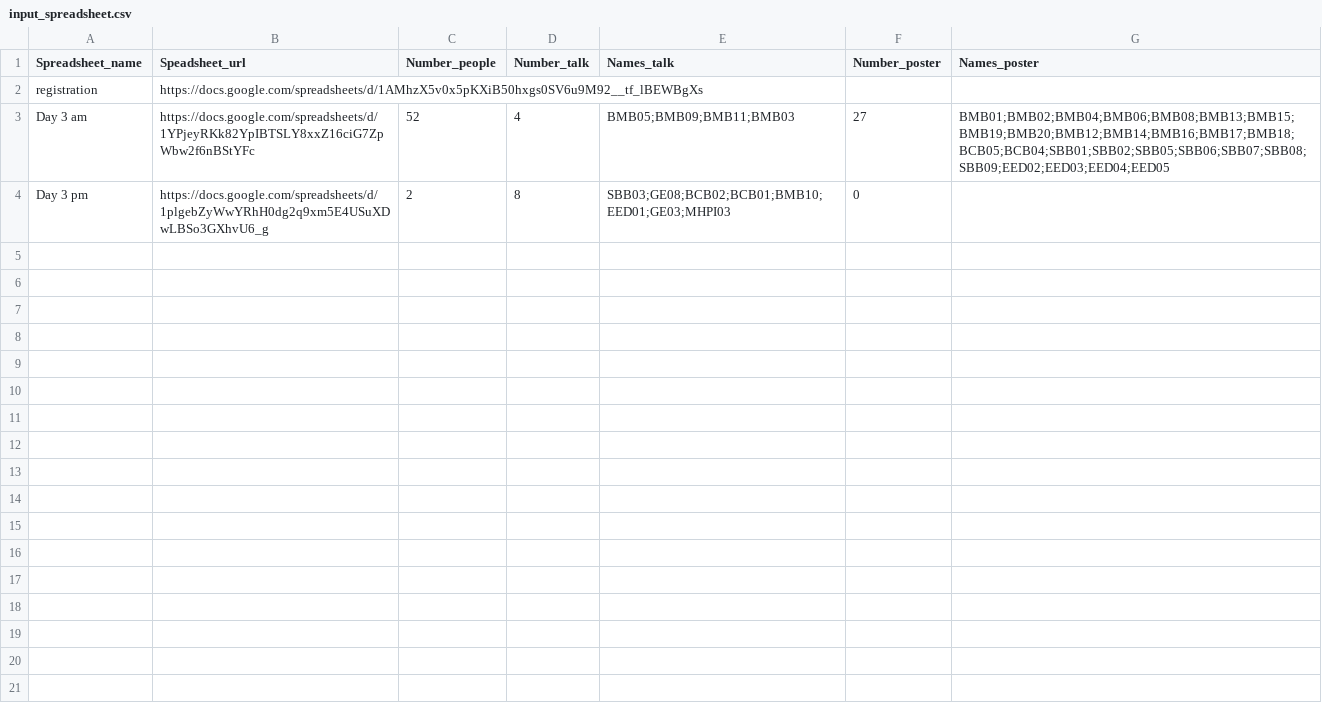
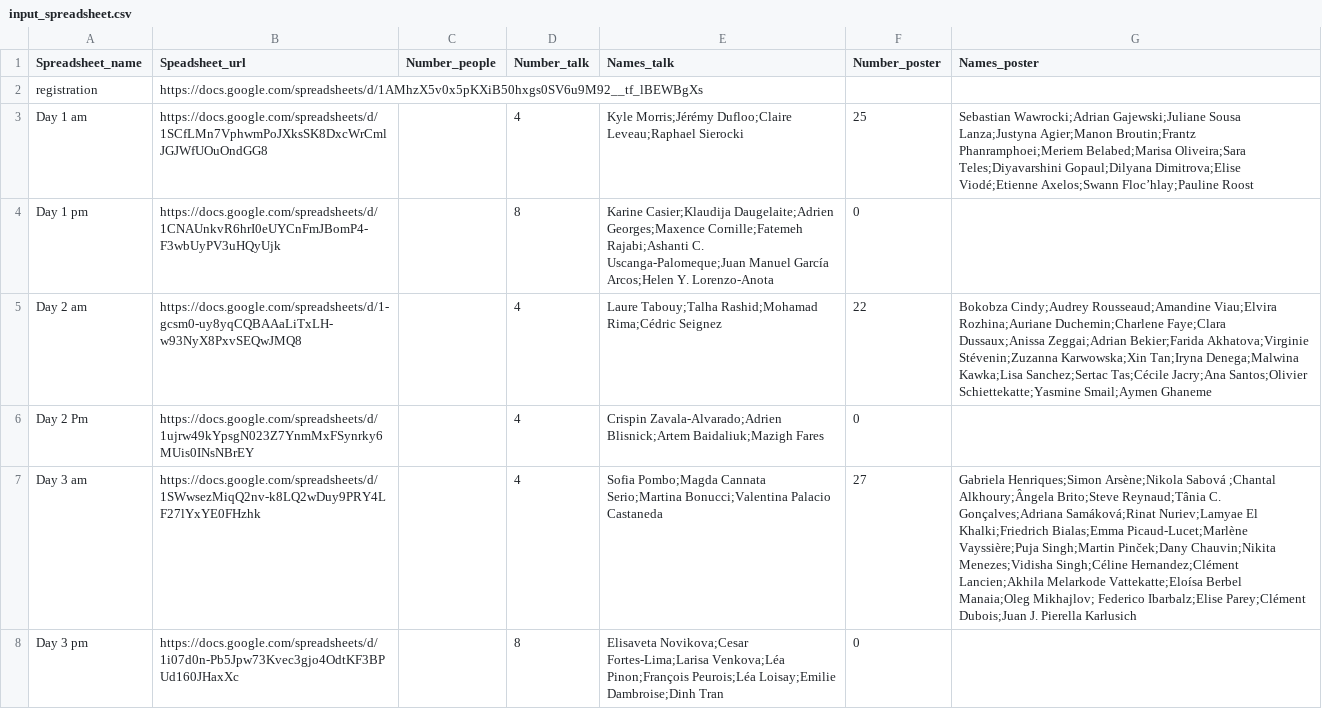
Before and after one commit to rdenise/YRLS_scoring, a CSV file: input/input_spreadsheet.csv, drawn as a sheet; addresses are those after the commit; the diff names each change by its address in the sheet, - before the commit and + after, or states it on an @@ line.

Commit message:
good input

```diff
--- a/input/input_spreadsheet.csv
+++ b/input/input_spreadsheet.csv
+row 3: Day 1 am | https://docs.google.com/spreadsheets/d/1SCfLMn7VphwmPoJXksSK8DxcWrCmlJGJWfUOuOndGG8 |  | 4 | Kyle Morris;Jérémy Dufloo;Claire Leveau;Raphael Sierocki | 25 | Sebastian Wawrocki;Adrian Gajewski;Juliane Sousa Lanza;Justyna Agier;Manon Broutin;Frantz Phanramphoei;Meriem Belabed;Marisa Oliveira;Sara Teles;Diyavarshini Gopaul;Dilyana Dimitrova;Elise Viodé;Etienne Axelos;Swann Floc’hlay;Pauline Roost
+row 4: Day 1 pm | https://docs.google.com/spreadsheets/d/1CNAUnkvR6hrI0eUYCnFmJBomP4-F3wbUyPV3uHQyUjk |  | 8 | Karine Casier;Klaudija Daugelaite;Adrien Georges;Maxence Cornille;Fatemeh Rajabi;Ashanti C. Uscanga-Palomeque;Juan Manuel García Arcos;Helen Y. Lorenzo-Anota | 0
+row 5: Day 2 am | https://docs.google.com/spreadsheets/d/1-gcsm0-uy8yqCQBAAaLiTxLH-w93NyX8PxvSEQwJMQ8 |  | 4 | Laure Tabouy;Talha Rashid;Mohamad Rima;Cédric Seignez | 22 | Bokobza Cindy;Audrey Rousseaud;Amandine Viau;Elvira Rozhina;Auriane Duchemin;Charlene Faye;Clara Dussaux;Anissa Zeggai;Adrian Bekier;Farida Akhatova;Virginie Stévenin;Zuzanna Karwowska;Xin Tan;Iryna Denega;Malwina Kawka;Lisa Sanchez;Sertac Tas;Cécile Jacry;Ana Santos;Olivier Schiettekatte;Yasmine Smail;Aymen Ghaneme
+row 6: Day 2 Pm | https://docs.google.com/spreadsheets/d/1ujrw49kYpsgN023Z7YnmMxFSynrky6MUis0INsNBrEY |  | 4 | Crispin Zavala-Alvarado;Adrien Blisnick;Artem Baidaliuk;Mazigh Fares | 0
-B7 (Speadsheet_url): https://docs.google.com/spreadsheets/d/1YPjeyRKk82YpIBTSLY8xxZ16ciG7ZpWbw2f6nBStYFc
+B7 (Speadsheet_url): https://docs.google.com/spreadsheets/d/1SWwsezMiqQ2nv-k8LQ2wDuy9PRY4LF27lYxYE0FHzhk
-C7 (Number_people): 52
+C7 (Number_people): (empty)
-E7 (Names_talk): BMB05;BMB09;BMB11;BMB03
+E7 (Names_talk): Sofia Pombo;Magda Cannata Serio;Martina Bonucci;Valentina Palacio Castaneda
-G7 (Names_poster): BMB01;BMB02;BMB04;BMB06;BMB08;BMB13;BMB15;BMB19;BMB20;BMB12;BMB14;BMB16;BMB17;BMB18;BCB05;BCB04;SBB01;SBB02;SBB05;SBB06;SBB07;SBB08;SBB09;EED02;EED03;EED04;EED05
+G7 (Names_poster): Gabriela Henriques;Simon Arsène;Nikola Sabová ;Chantal Alkhoury;Ângela Brito;Steve Reynaud;Tânia C. Gonçalves;Adriana Samáková;Rinat Nuriev;Lamyae El Khalki;Friedrich Bialas;Emma Picaud-Lucet;Marlène Vayssière;Puja Singh;Martin Pinček;Dany Chauvin;Nikita Menezes;Vidisha Singh;Céline Hernandez;Clément Lancien;Akhila Melarkode Vattekatte;Eloísa Berbel Manaia;Oleg Mikhajlov; Federico Ibarbalz;Elise Parey;Clément Dubois;Juan J. Pierella Karlusich
-B8 (Speadsheet_url): https://docs.google.com/spreadsheets/d/1plgebZyWwYRhH0dg2q9xm5E4USuXDwLBSo3GXhvU6_g
+B8 (Speadsheet_url): https://docs.google.com/spreadsheets/d/1i07d0n-Pb5Jpw73Kvec3gjo4OdtKF3BPUd160JHaxXc
-C8 (Number_people): 2
+C8 (Number_people): (empty)
-E8 (Names_talk): SBB03;GE08;BCB02;BCB01;BMB10;EED01;GE03;MHPI03
+E8 (Names_talk): Elisaveta Novikova;Cesar Fortes-Lima;Larisa Venkova;Léa Pinon;François Peurois;Léa Loisay;Emilie Dambroise;Dinh Tran
```
